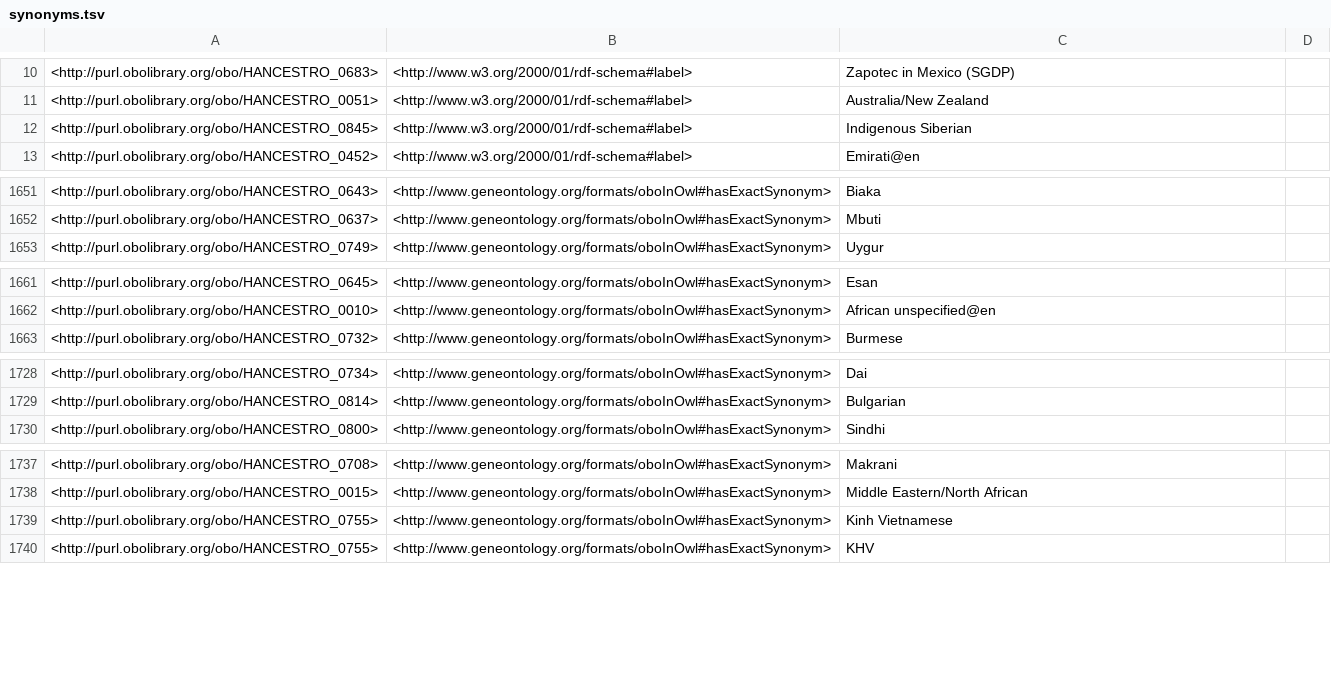
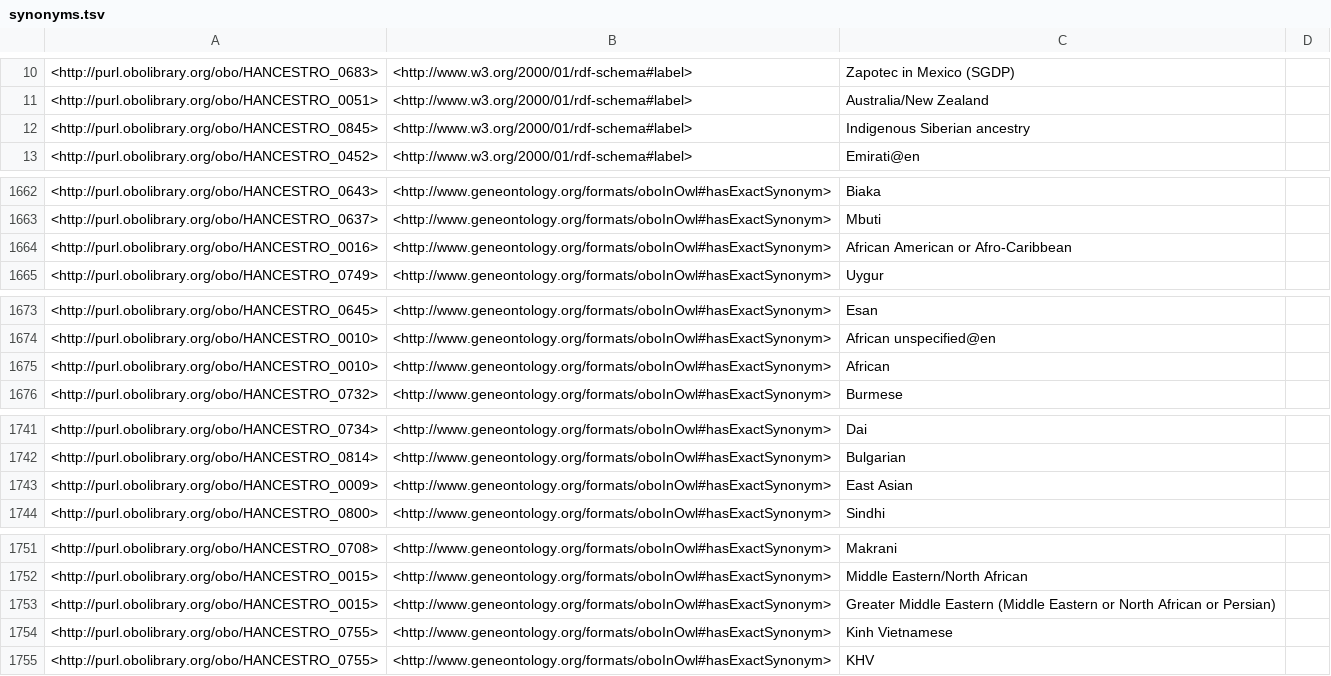
Before and after one commit to EBISPOT/hancestro, a TSV file: src/ontology/reports/synonyms.tsv, drawn as a sheet; only a part is shown, gaps mark what is left out; the diff covers the shown part only.

```diff
--- a/src/ontology/reports/synonyms.tsv
+++ b/src/ontology/reports/synonyms.tsv
@@ -11,3 +11,3 @@
 <http://purl.obolibrary.org/obo/HANCESTRO_0051>	<http://www.w3.org/2000/01/rdf-schema#label>	"Australia/New Zealand"	
-<http://purl.obolibrary.org/obo/HANCESTRO_0845>	<http://www.w3.org/2000/01/rdf-schema#label>	"Indigenous Siberian"	
+<http://purl.obolibrary.org/obo/HANCESTRO_0845>	<http://www.w3.org/2000/01/rdf-schema#label>	"Indigenous Siberian ancestry"	
 <http://purl.obolibrary.org/obo/HANCESTRO_0452>	<http://www.w3.org/2000/01/rdf-schema#label>	"Emirati"@en	
@@ -1652,2 +1663,3 @@
 <http://purl.obolibrary.org/obo/HANCESTRO_0637>	<http://www.geneontology.org/formats/oboInOwl#hasExactSynonym>	"Mbuti"	
+<http://purl.obolibrary.org/obo/HANCESTRO_0016>	<http://www.geneontology.org/formats/oboInOwl#hasExactSynonym>	"African American or Afro-Caribbean"	
 <http://purl.obolibrary.org/obo/HANCESTRO_0749>	<http://www.geneontology.org/formats/oboInOwl#hasExactSynonym>	"Uygur"	
@@ -1662,2 +1674,3 @@
 <http://purl.obolibrary.org/obo/HANCESTRO_0010>	<http://www.geneontology.org/formats/oboInOwl#hasExactSynonym>	"African unspecified"@en	
+<http://purl.obolibrary.org/obo/HANCESTRO_0010>	<http://www.geneontology.org/formats/oboInOwl#hasExactSynonym>	"African"	
 <http://purl.obolibrary.org/obo/HANCESTRO_0732>	<http://www.geneontology.org/formats/oboInOwl#hasExactSynonym>	"Burmese"	
@@ -1729,2 +1742,3 @@
 <http://purl.obolibrary.org/obo/HANCESTRO_0814>	<http://www.geneontology.org/formats/oboInOwl#hasExactSynonym>	"Bulgarian"	
+<http://purl.obolibrary.org/obo/HANCESTRO_0009>	<http://www.geneontology.org/formats/oboInOwl#hasExactSynonym>	"East Asian"	
 <http://purl.obolibrary.org/obo/HANCESTRO_0800>	<http://www.geneontology.org/formats/oboInOwl#hasExactSynonym>	"Sindhi"	
@@ -1738,2 +1752,3 @@
 <http://purl.obolibrary.org/obo/HANCESTRO_0015>	<http://www.geneontology.org/formats/oboInOwl#hasExactSynonym>	"Middle Eastern/North African"	
+<http://purl.obolibrary.org/obo/HANCESTRO_0015>	<http://www.geneontology.org/formats/oboInOwl#hasExactSynonym>	"Greater Middle Eastern (Middle Eastern or North African or Persian)"	
 <http://purl.obolibrary.org/obo/HANCESTRO_0755>	<http://www.geneontology.org/formats/oboInOwl#hasExactSynonym>	"Kinh Vietnamese"	
```
Also changed, not shown: 13 added rows and 5 edited cells elsewhere in this file, src/ontology/reports/basic-report.tsv, src/ontology/reports/edges.tsv, 18 other files.
